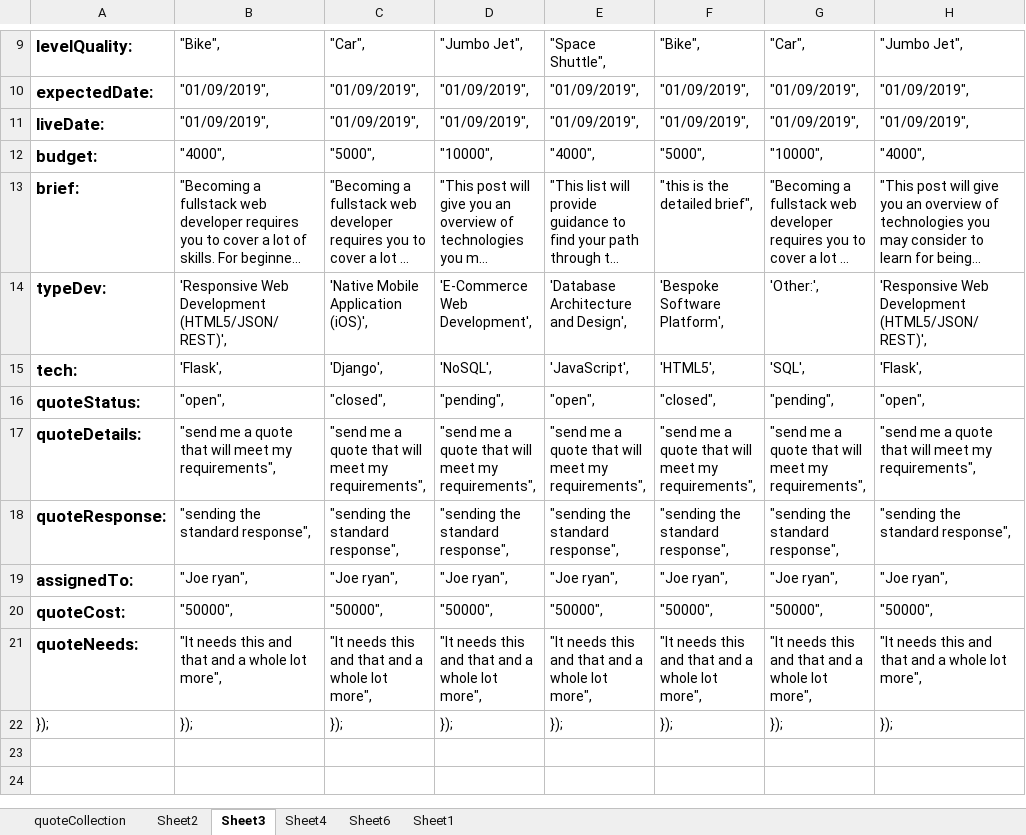
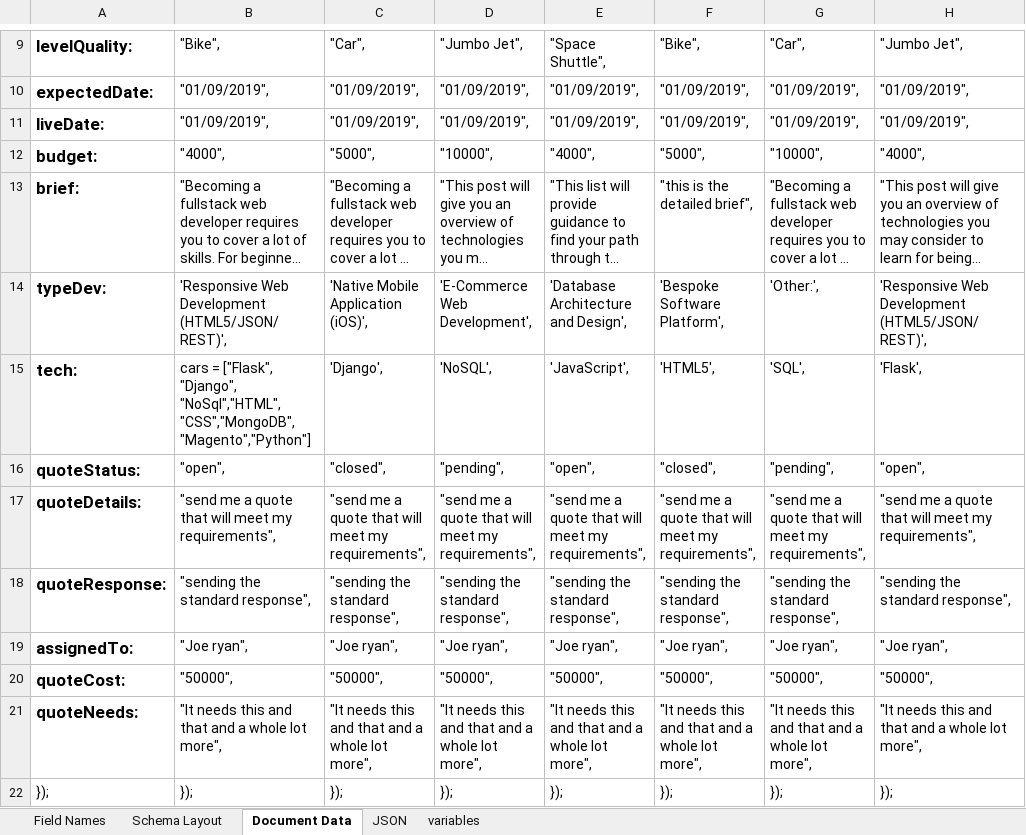
Before and after one commit to Code-Institute-Submissions/project3-8, an Excel workbook: drafts/CRM-schema.xlsx, sheet Document Data, drawn as a sheet; only a part is shown, gaps mark what is left out; long unchanged cells end in …; values as stored, in another font and other column widths than the file's, no borders; the diff covers the shown part only; the diff names each change by its address in the sheet, - before the commit and + after, or states it on an @@ line.

```diff
--- a/drafts/CRM-schema.xlsx (sheet Document Data)
+++ b/drafts/CRM-schema.xlsx (sheet Document Data)
-sheet tab: quoteCollection
+sheet tab: Field Names
-sheet tab: Sheet2
+sheet tab: Schema Layout
-sheet tab: Sheet3
+sheet tab: Document Data
-sheet tab: Sheet4
+sheet tab: JSON
-sheet tab: Sheet6
-sheet tab: Sheet1
+sheet tab: variables
-B15: 'Flask',
+B15: cars = ["Flask", "Django", "NoSql","HTML","CSS","MongoDB","Magento","Python"]
```
Also changed, not shown: 26 added rows elsewhere in this sheet, sheet Field Names, sheet JSON, formulas that keep their value, 5 other files.
